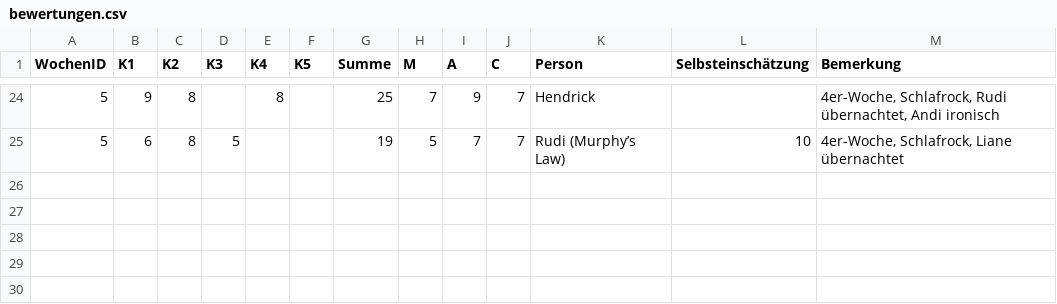
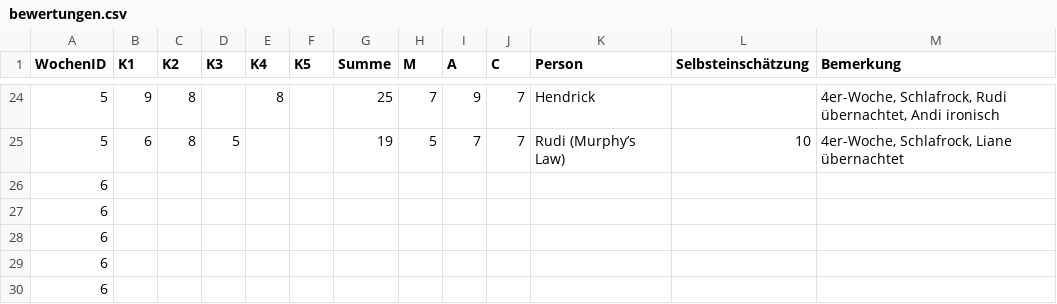
Before and after one commit to whiskyheat/ddd-dpd, a CSV file: data/bewertungen.csv, drawn as a sheet; only a part is shown, gaps mark what is left out.

```diff
--- a/data/bewertungen.csv
+++ b/data/bewertungen.csv
@@ -25 +25,6 @@ WochenID,K1,K2,K3,K4,K5,Summe,M,A,C,Person,Selbsteinschätzung,Bemerkung
 5,6,8,5,,,19,5,7,7,Rudi (Murphy’s Law),10,"4er-Woche, Schlafrock, Liane übernachtet"
+6
+6
+6
+6
+6
```
Also changed, not shown: data/streams.csv.
